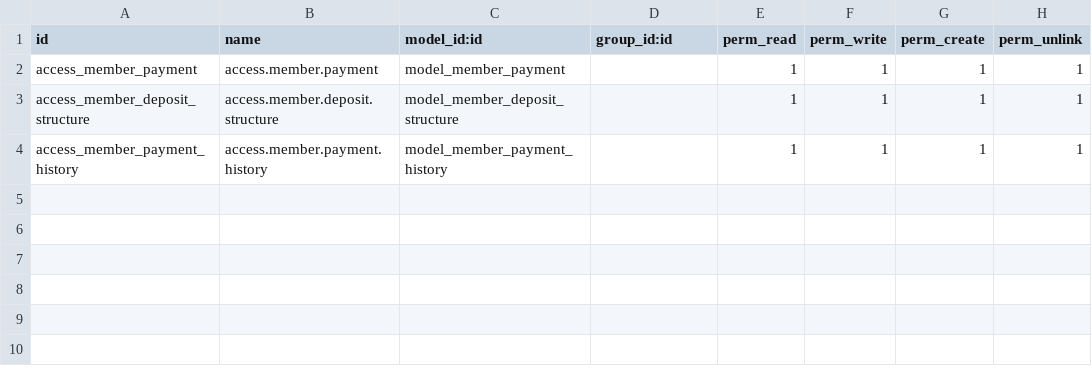
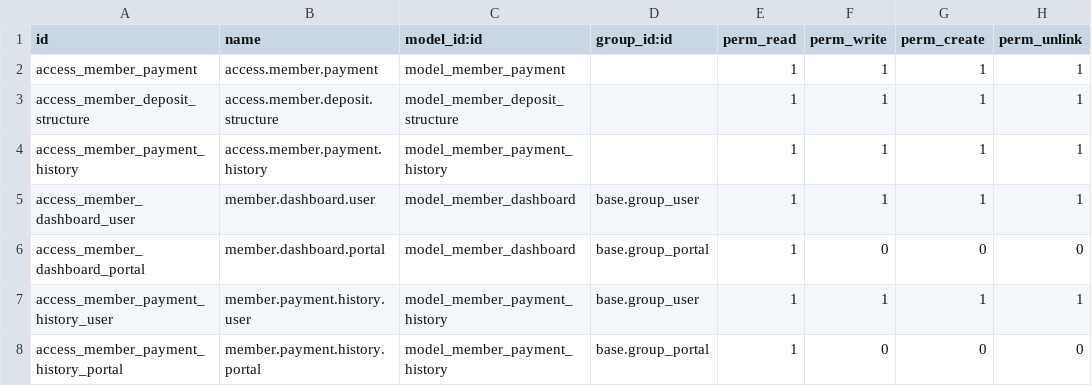
Before and after one commit to ShaheenHossain/etohobil_16, a CSV file: security/ir.model.access.csv, drawn as a sheet.

```diff
--- a/security/ir.model.access.csv
+++ b/security/ir.model.access.csv
@@ -4 +4,5 @@ access_member_deposit_structure,access.member.deposit.structure,model_member_dep
 access_member_payment_history,access.member.payment.history,model_member_payment_history,,1,1,1,1
+access_member_dashboard_user,member.dashboard.user,model_member_dashboard,base.group_user,1,1,1,1
+access_member_dashboard_portal,member.dashboard.portal,model_member_dashboard,base.group_portal,1,0,0,0
+access_member_payment_history_user,member.payment.history.user,model_member_payment_history,base.group_user,1,1,1,1
+access_member_payment_history_portal,member.payment.history.portal,model_member_payment_history,base.group_portal,1,0,0,0
```
Also changed, not shown: 28 other files.
